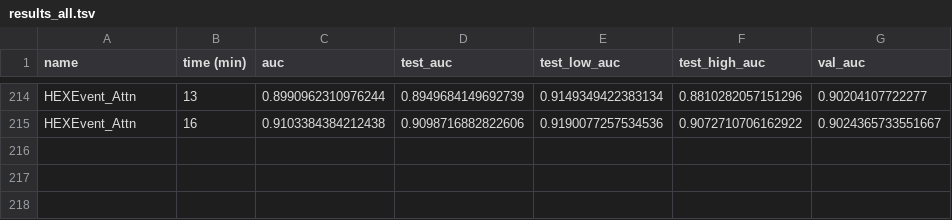
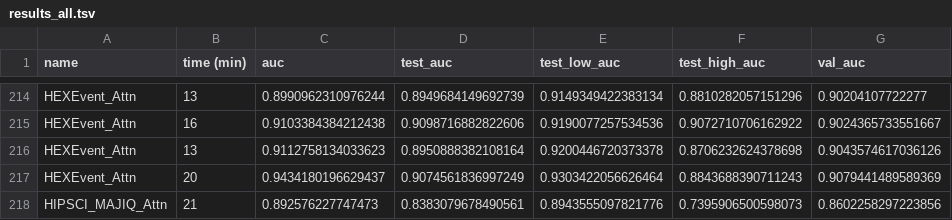
Before and after one commit to arnegebert/splicing, a TSV file: saved/final2/results_all.tsv, drawn as a sheet; only a part is shown, gaps mark what is left out.

```diff
--- a/saved/final2/results_all.tsv
+++ b/saved/final2/results_all.tsv
@@ -215 +215,4 @@ HEXEvent_Attn	13	0.8990962310976244	0.8949684149692739	0.9149349422383134	0.8810
 HEXEvent_Attn	16	0.9103384384212438	0.9098716882822606	0.9190077257534536	0.9072710706162922	0.9024365733551667
+HEXEvent_Attn	13	0.9112758134033623	0.8950888382108164	0.9200446720373378	0.8706232624378698	0.9043574617036126
+HEXEvent_Attn	20	0.9434180196629437	0.9074561836997249	0.9303422056626464	0.8843688390711243	0.9079441489589369
+HIPSCI_MAJIQ_Attn	21	0.892576227747473	0.8383079678490561	0.8943555097821776	0.7395906500598073	0.8602258297223856
```
Also changed, not shown: saved/final2/results_concise.tsv, 16 other files.
